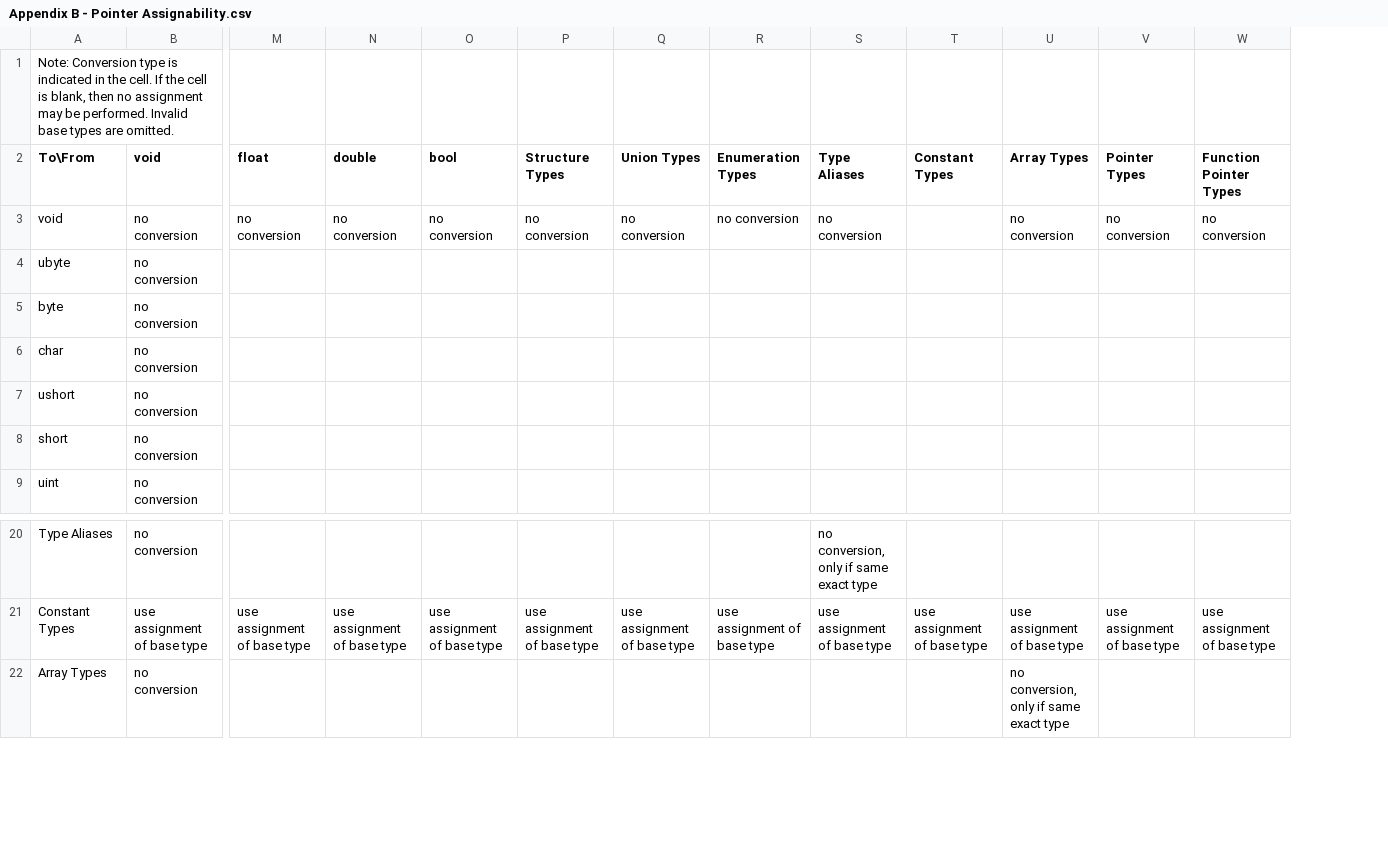
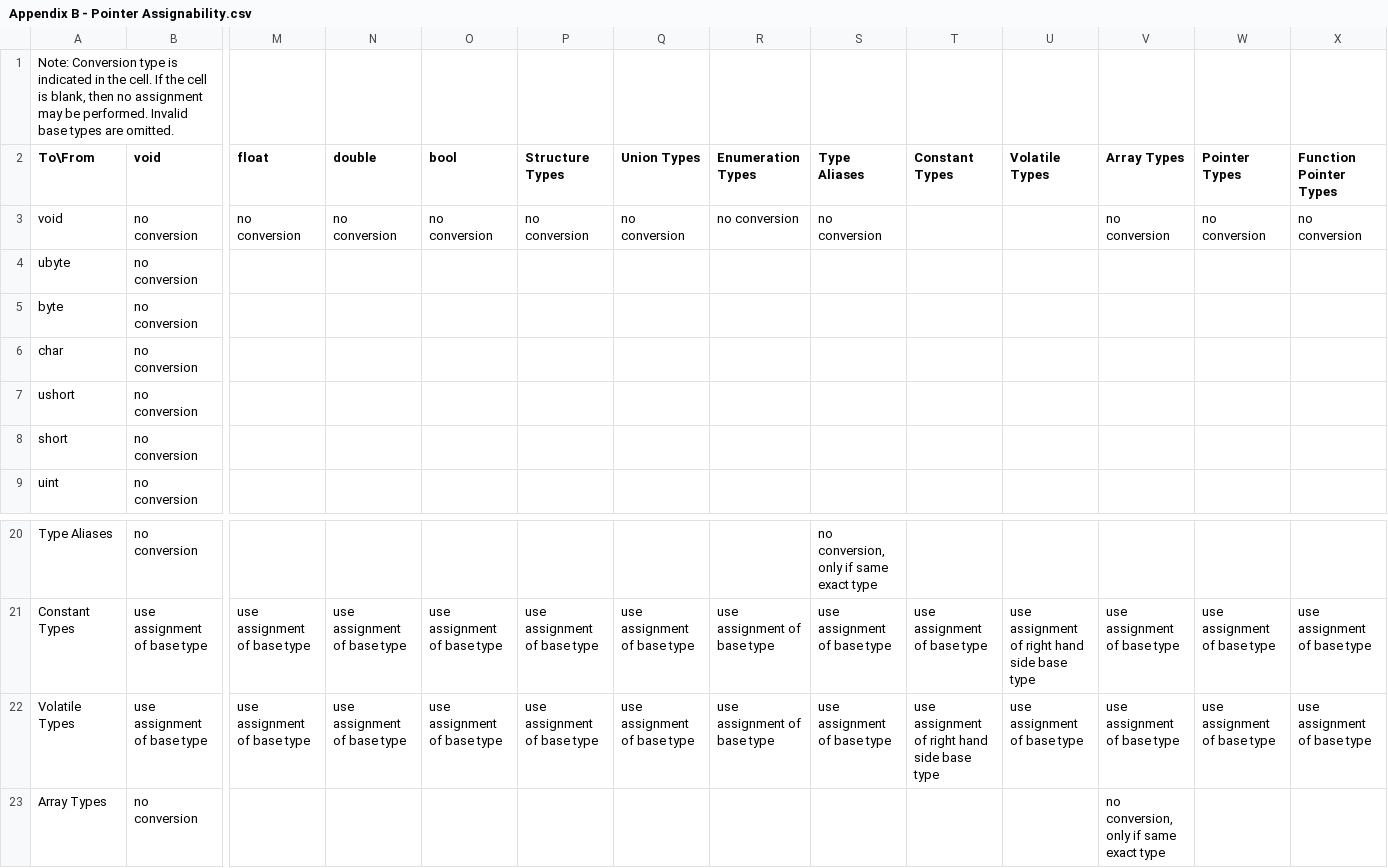
Before and after one commit to JustinHuPrime/TCompiler, a CSV file: standard/Appendix B - Pointer Assignability.csv, drawn as a sheet; only a part is shown, gaps mark what is left out; rows hold the shown columns only; the diff names each change by its address in the sheet, - before the commit and + after, or states it on an @@ line.

```diff
--- a/standard/Appendix B - Pointer Assignability.csv
+++ b/standard/Appendix B - Pointer Assignability.csv
+column U (Volatile Types), row 21: use assignment of right hand side base type
+row 22: Volatile Types | use assignment of base type | use assignment of base type | use assignment of base type | use assignment of base type | use assignment of base type | use assignment of base type | use assignment of base type | use assignment of base type | use assignment of right hand side base type | use assignment of base type | use assignment of base type | use assignment of base type | use assignment of base type
```
Also changed, not shown: standard/Appendix A - Assignability.csv, standard/Appendix C - Expression Type Merging.csv, 3 other files.
